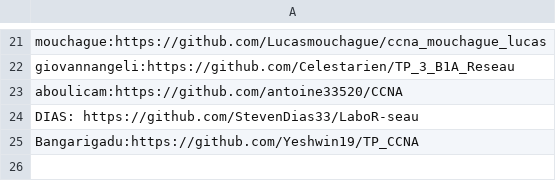
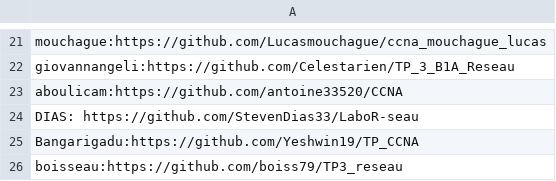
Before and after one commit to vivimouret29/B1-Reseau-2018, a CSV file: tp/3/repo_links.csv, drawn as a sheet; only a part is shown, gaps mark what is left out.

Commit message:
add boisseau

```diff
--- a/tp/3/repo_links.csv
+++ b/tp/3/repo_links.csv
@@ -25 +25,2 @@ DIAS: https://github.com/StevenDias33/LaboR-seau
 Bangarigadu:https://github.com/Yeshwin19/TP_CCNA
+boisseau:https://github.com/boiss79/TP3_reseau
```
